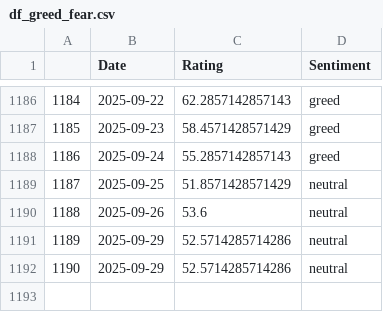
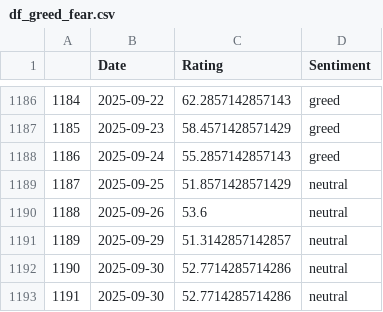
Before and after one commit to TRAVEL-GVM/Data, a CSV file: Data/Market Risk/df_greed_fear.csv, drawn as a sheet; only a part is shown, gaps mark what is left out.

```diff
--- a/Data/Market Risk/df_greed_fear.csv
+++ b/Data/Market Risk/df_greed_fear.csv
@@ -1190,3 +1190,4 @@
 1188,2025-09-26,53.6,neutral
-1189,2025-09-29,52.5714285714286,neutral
-1190,2025-09-29,52.5714285714286,neutral
+1189,2025-09-29,51.3142857142857,neutral
+1190,2025-09-30,52.7714285714286,neutral
+1191,2025-09-30,52.7714285714286,neutral
```
Also changed, not shown: Data/Market Risk/df_benchmarks.csv, Data/Market Risk/df_fx.csv.
